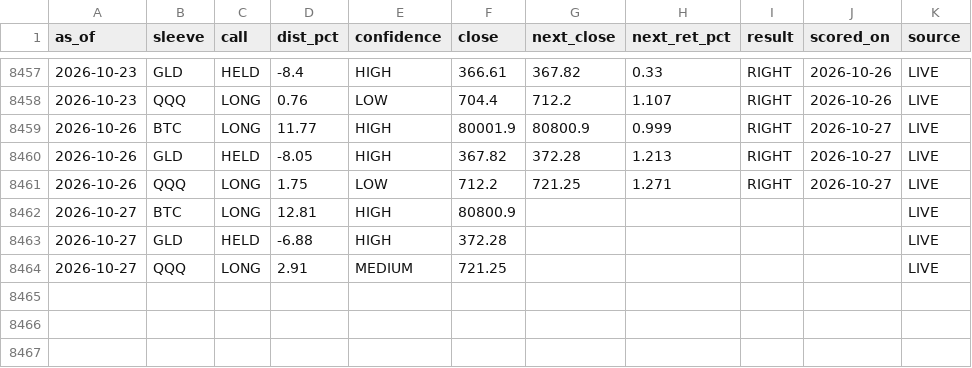
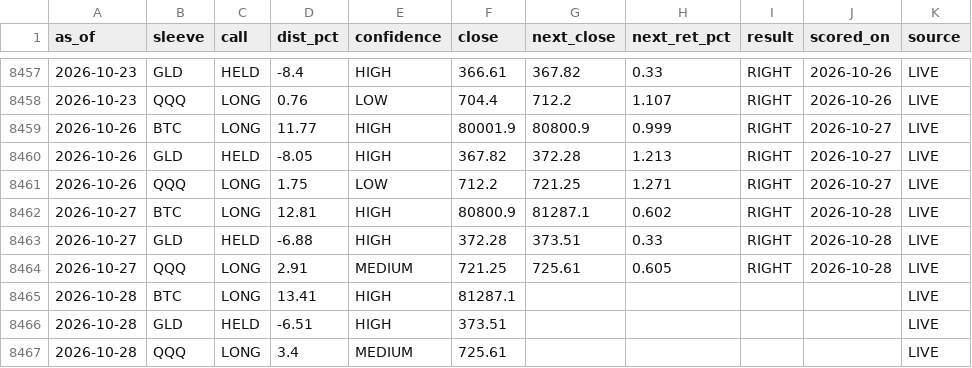
Before and after one commit to juliantorrespr-afk/quant-lab-data, a CSV file: data/scorecard.csv, drawn as a sheet; only a part is shown, gaps mark what is left out.

```diff
--- a/data/scorecard.csv
+++ b/data/scorecard.csv
@@ -8461,4 +8461,7 @@ as_of,sleeve,call,dist_pct,confidence,close,next_close,next_ret_pct,result,score
 2026-10-26,QQQ,LONG,1.75,LOW,712.2,721.25,1.271,RIGHT,2026-10-27,LIVE
-2026-10-27,BTC,LONG,12.81,HIGH,80800.9,,,,,LIVE
-2026-10-27,GLD,HELD,-6.88,HIGH,372.28,,,,,LIVE
-2026-10-27,QQQ,LONG,2.91,MEDIUM,721.25,,,,,LIVE
+2026-10-27,BTC,LONG,12.81,HIGH,80800.9,81287.1,0.602,RIGHT,2026-10-28,LIVE
+2026-10-27,GLD,HELD,-6.88,HIGH,372.28,373.51,0.33,RIGHT,2026-10-28,LIVE
+2026-10-27,QQQ,LONG,2.91,MEDIUM,721.25,725.61,0.605,RIGHT,2026-10-28,LIVE
+2026-10-28,BTC,LONG,13.41,HIGH,81287.1,,,,,LIVE
+2026-10-28,GLD,HELD,-6.51,HIGH,373.51,,,,,LIVE
+2026-10-28,QQQ,LONG,3.4,MEDIUM,725.61,,,,,LIVE
```
Also changed, not shown: data/flow/kraken_xbtusd_hourly.csv, 5 other files.
